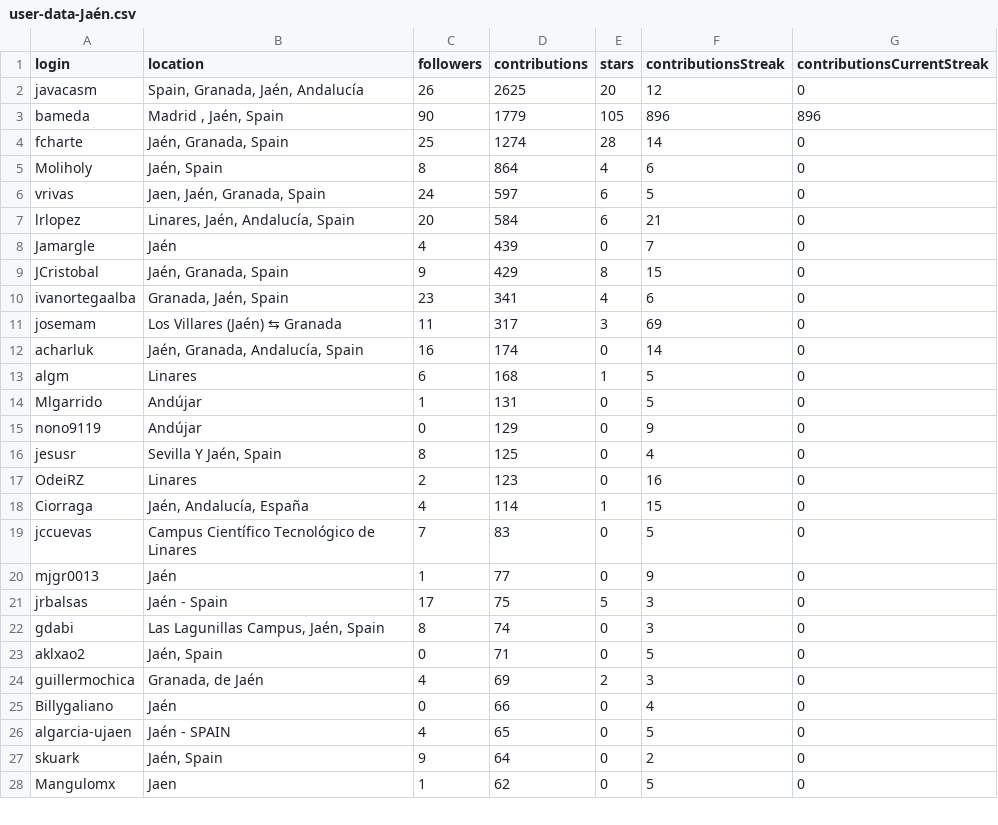
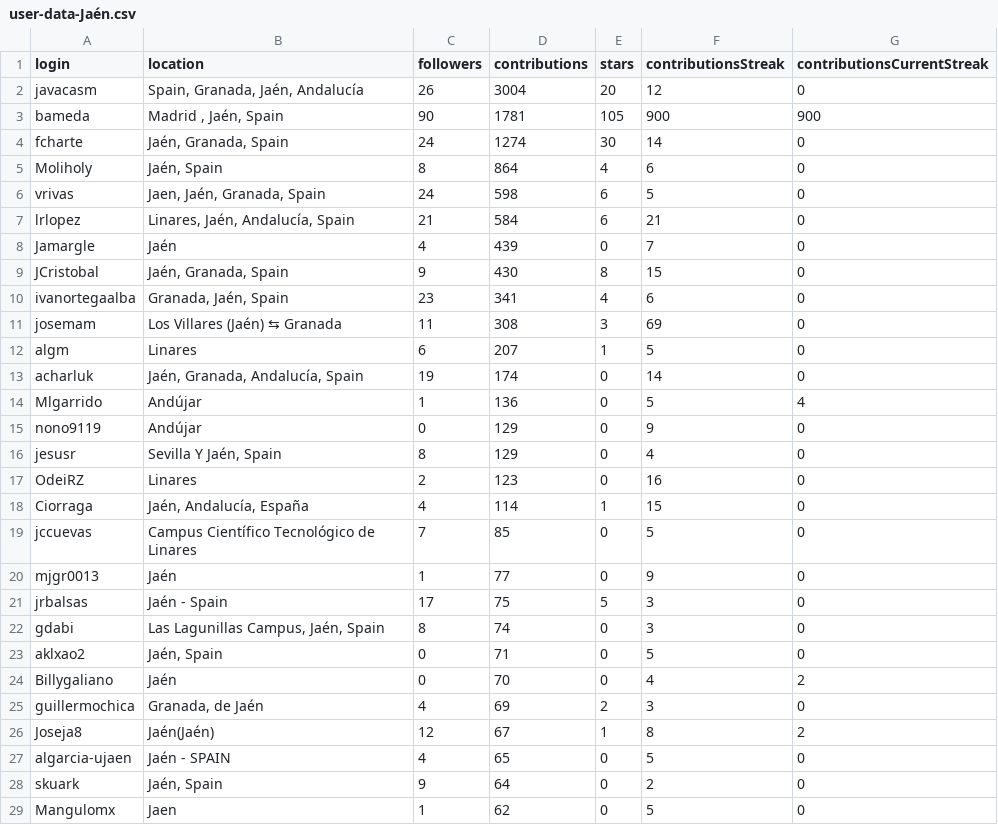
Before and after one commit to JJ/top-github-users-data, a CSV file: data/user-data-Jaén.csv, drawn as a sheet; only a part is shown; the diff covers the shown part only.

```diff
--- a/data/user-data-Jaén.csv
+++ b/data/user-data-Jaén.csv
@@ -1,20 +1,20 @@
 login; location; followers; contributions; stars; contributionsStreak; contributionsCurrentStreak
-javacasm;Spain, Granada, Jaén, Andalucía;26;2625;20;12;0
-bameda;Madrid , Jaén, Spain;90;1779;105;896;896
-fcharte;Jaén, Granada, Spain;25;1274;28;14;0
+javacasm;Spain, Granada, Jaén, Andalucía;26;3004;20;12;0
+bameda;Madrid , Jaén, Spain;90;1781;105;900;900
+fcharte;Jaén, Granada, Spain;24;1274;30;14;0
 Moliholy;Jaén, Spain;8;864;4;6;0
-vrivas;Jaen, Jaén, Granada, Spain;24;597;6;5;0
-lrlopez;Linares, Jaén, Andalucía, Spain;20;584;6;21;0
+vrivas;Jaen, Jaén, Granada, Spain;24;598;6;5;0
+lrlopez;Linares, Jaén, Andalucía, Spain;21;584;6;21;0
 Jamargle;Jaén;4;439;0;7;0
-JCristobal;Jaén, Granada, Spain;9;429;8;15;0
+JCristobal;Jaén, Granada, Spain;9;430;8;15;0
 ivanortegaalba;Granada, Jaén, Spain;23;341;4;6;0
-josemam;Los Villares (Jaén) ⇆ Granada;11;317;3;69;0
-acharluk;Jaén, Granada, Andalucía, Spain;16;174;0;14;0
-algm;Linares;6;168;1;5;0
-Mlgarrido;Andújar;1;131;0;5;0
+josemam;Los Villares (Jaén) ⇆ Granada;11;308;3;69;0
+algm;Linares;6;207;1;5;0
+acharluk;Jaén, Granada, Andalucía, Spain;19;174;0;14;0
+Mlgarrido;Andújar;1;136;0;5;4
 nono9119;Andújar;0;129;0;9;0
-jesusr;Sevilla Y Jaén, Spain;8;125;0;4;0
+jesusr;Sevilla Y Jaén, Spain;8;129;0;4;0
 OdeiRZ;Linares;2;123;0;16;0
 Ciorraga;Jaén, Andalucía, España;4;114;1;15;0
-jccuevas;Campus Científico Tecnológico de Linares;7;83;0;5;0
+jccuevas;Campus Científico Tecnológico de Linares;7;85;0;5;0
 mjgr0013;Jaén;1;77;0;9;0
@@ -23,4 +23,5 @@ gdabi;Las Lagunillas Campus, Jaén, Spain;8;74;0;3;0
 aklxao2;Jaén, Spain;0;71;0;5;0
+Billygaliano;Jaén;0;70;0;4;2
 guillermochica;Granada, de Jaén;4;69;2;3;0
-Billygaliano;Jaén;0;66;0;4;0
+Joseja8;Jaén(Jaén);12;67;1;8;2
 algarcia-ujaen;Jaén - SPAIN;4;65;0;5;0
```
Also changed, not shown: 6 added rows, 6 removed rows, 5 moved rows and 5 edited cells elsewhere in this file, data/processed/aggregated-top-Andalucía.csv, data/user-data-Andalucía.csv, 26 other files.
